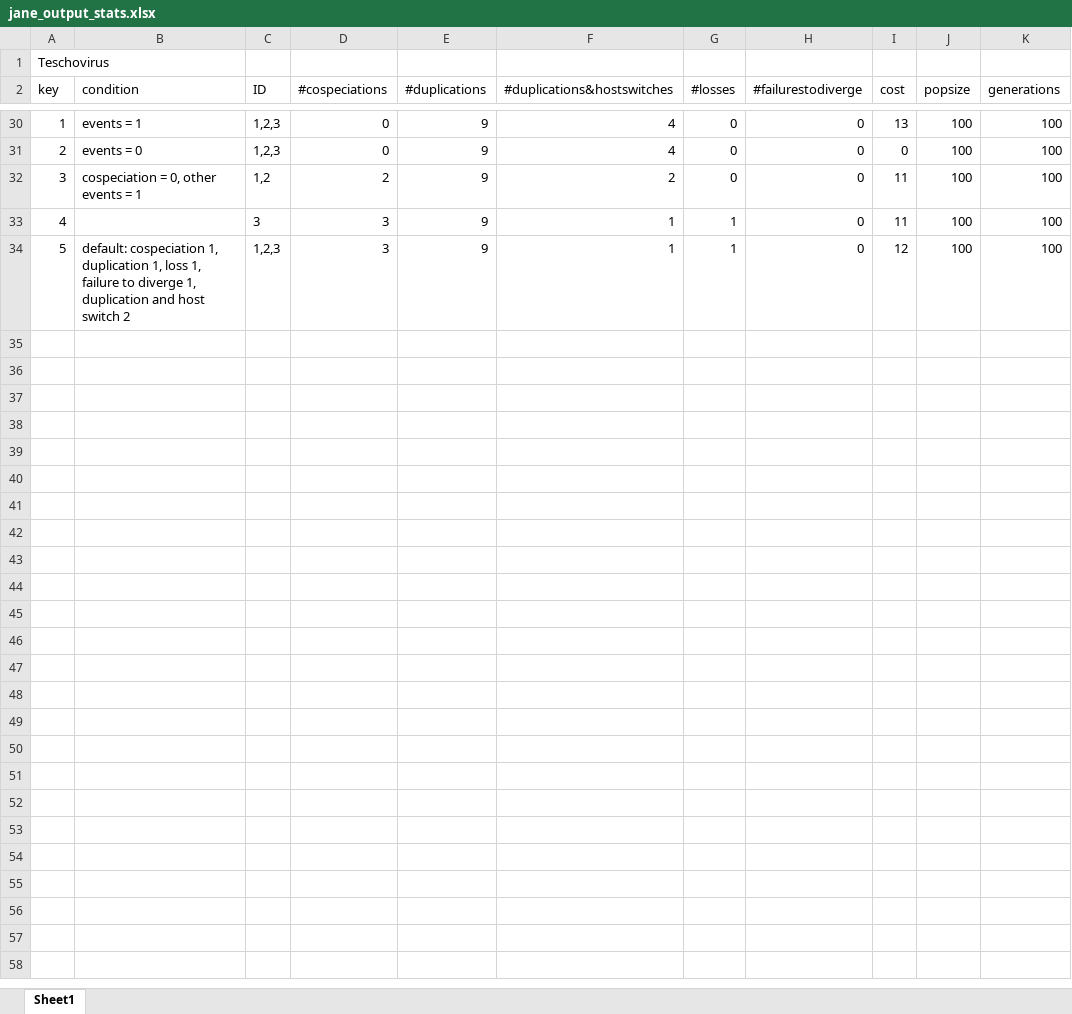
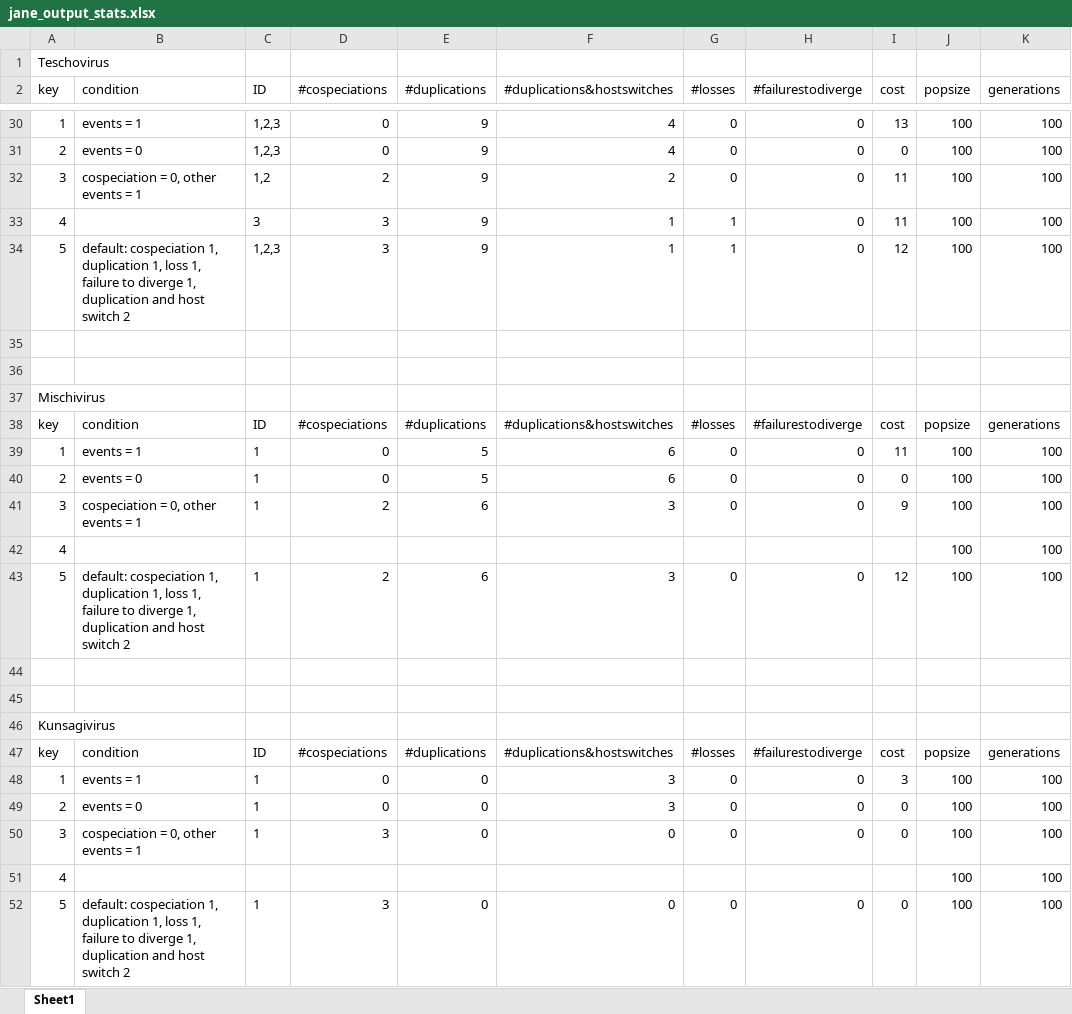
Before and after one commit to brooklabteam/Kettenburg_mada-bat-picornavirus, an Excel workbook: jane_coevolution_analysis/jane_output/jane_output_stats.xlsx, sheet Sheet1, drawn as a sheet; only a part is shown, gaps mark what is left out; values as stored, in another font and other column widths than the file's, no borders; the diff covers the shown part only; the diff names each change by its address in the sheet, - before the commit and + after, or states it on an @@ line.

Commit message:
jane output

```diff
--- a/jane_coevolution_analysis/jane_output/jane_output_stats.xlsx (sheet Sheet1)
+++ b/jane_coevolution_analysis/jane_output/jane_output_stats.xlsx (sheet Sheet1)
+row 35: (empty)
+row 36: (empty)
+row 37: Mischivirus
+row 38: key | condition | ID | #cospeciations | #duplications | #duplications&hostswitches | #losses | #failurestodiverge | cost | popsize | generations
+row 39: 1 | events = 1 | 1 | 0 | 5 | 6 | 0 | 0 | 11 | 100 | 100
+row 40: 2 | events = 0 | 1 | 0 | 5 | 6 | 0 | 0 | 0 | 100 | 100
+row 41: 3 | cospeciation = 0, other events = 1 | 1 | 2 | 6 | 3 | 0 | 0 | 9 | 100 | 100
+row 42: 4 |  |  |  |  |  |  |  |  | 100 | 100
+row 43: 5 | default: cospeciation 1, duplication 1, loss 1, failure to diverge 1, duplication and host switch 2 | 1 | 2 | 6 | 3 | 0 | 0 | 12 | 100 | 100
+row 44: (empty)
+row 45: (empty)
+row 46: Kunsagivirus
+row 47: key | condition | ID | #cospeciations | #duplications | #duplications&hostswitches | #losses | #failurestodiverge | cost | popsize | generations
+row 48: 1 | events = 1 | 1 | 0 | 0 | 3 | 0 | 0 | 3 | 100 | 100
+row 49: 2 | events = 0 | 1 | 0 | 0 | 3 | 0 | 0 | 0 | 100 | 100
+row 50: 3 | cospeciation = 0, other events = 1 | 1 | 3 | 0 | 0 | 0 | 0 | 0 | 100 | 100
+row 51: 4 |  |  |  |  |  |  |  |  | 100 | 100
+row 52: 5 | default: cospeciation 1, duplication 1, loss 1, failure to diverge 1, duplication and host switch 2 | 1 | 3 | 0 | 0 | 0 | 0 | 0 | 100 | 100
```
Also changed, not shown: 9 added rows elsewhere in this sheet, 26 other files.
